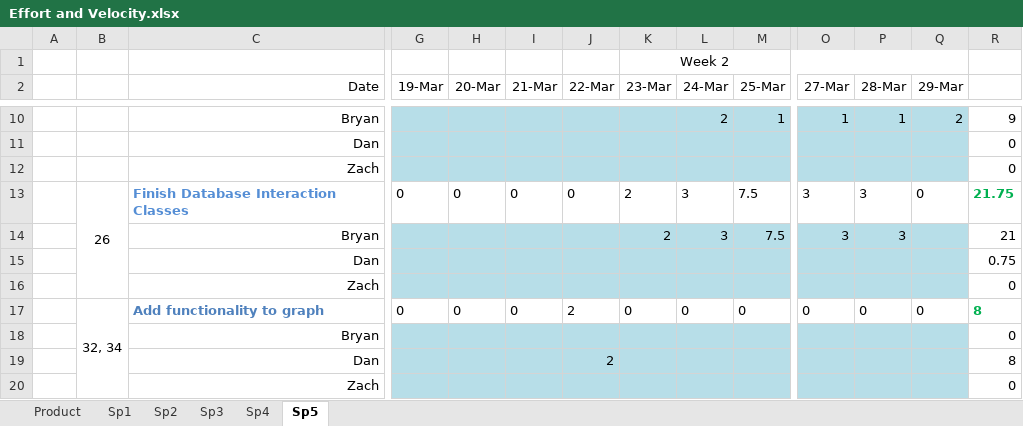
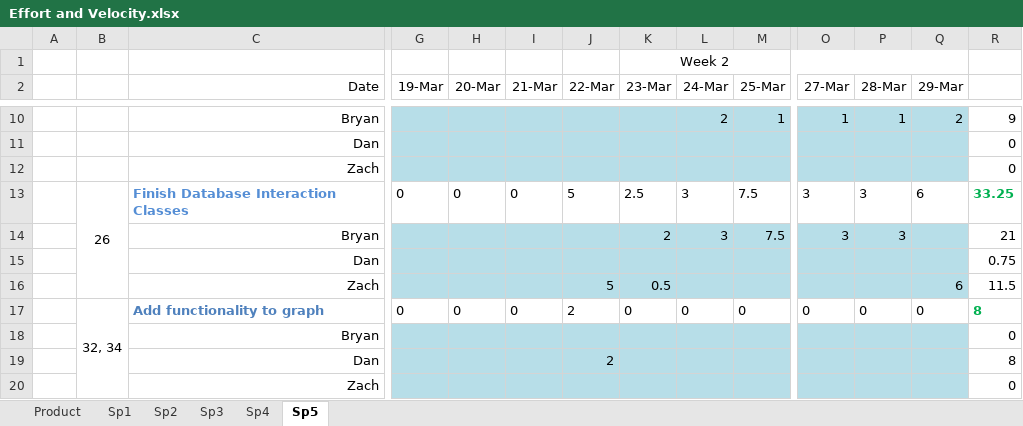
Before and after one commit to Bryalle90/concrete-drying-app, an Excel workbook: Management/Effort and Velocity.xlsx, sheet Sp5, drawn as a sheet; only a part is shown, gaps mark what is left out; values as stored, in another font and other column widths than the file's, no borders; charts and pictures not drawn; removed rows and columns are numbered as before the commit, all else as after; rows hold the shown columns only; the diff covers the shown part only; the diff names each change by its address in the sheet, - before the commit and + after, or states it on an @@ line.

```diff
--- a/Management/Effort and Velocity.xlsx (sheet Sp5)
+++ b/Management/Effort and Velocity.xlsx (sheet Sp5)
-J13 (22-Mar): 0
+J13 (22-Mar): 5
-K13 (23-Mar): 2
+K13 (23-Mar): 2.5
-Q13 (29-Mar): 0
+Q13 (29-Mar): 6
-R13: 21.75
+R13: 33.25
-row 16:  |  | Zach |  |  |  |  |  |  |  |  |  |  | 0
+row 16:  |  | Zach |  |  |  | 5 | 0.5 |  |  |  |  | 6 | 11.5
```
Also changed, not shown: 6 added rows, 6 removed rows and 14 edited cells elsewhere in this sheet, charts or pictures.
